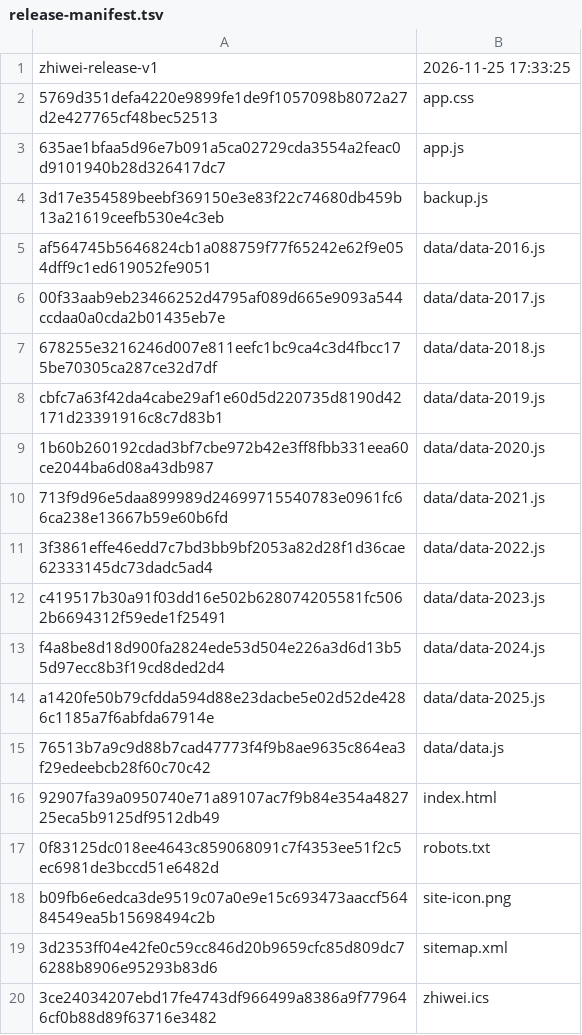
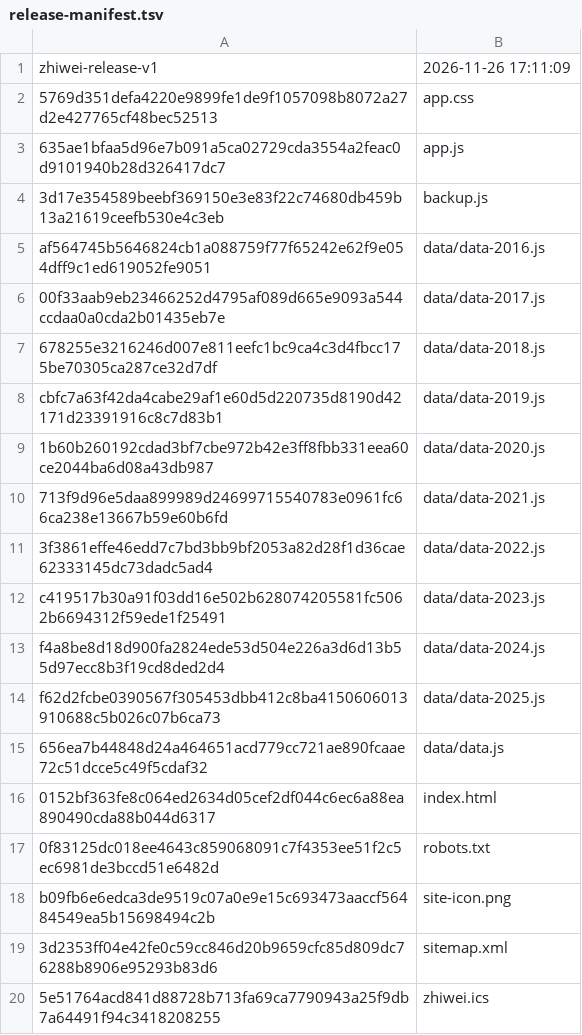
Before and after one commit to WooJi0127/zhiwei, a TSV file: site/release-manifest.tsv, drawn as a sheet.

```diff
--- a/site/release-manifest.tsv
+++ b/site/release-manifest.tsv
@@ -1,2 +1,2 @@
-zhiwei-release-v1	2026-11-25 17:33:25
+zhiwei-release-v1	2026-11-26 17:11:09
 5769d351defa4220e9899fe1de9f1057098b8072a27d2e427765cf48bec52513	app.css
@@ -13,5 +13,5 @@ c419517b30a91f03dd16e502b628074205581fc5062b6694312f59ede1f25491	data/data-2023.
 f4a8be8d18d900fa2824ede53d504e226a3d6d13b55d97ecc8b3f19cd8ded2d4	data/data-2024.js
-a1420fe50b79cfdda594d88e23dacbe5e02d52de4286c1185a7f6abfda67914e	data/data-2025.js
-76513b7a9c9d88b7cad47773f4f9b8ae9635c864ea3f29edeebcb28f60c70c42	data/data.js
-92907fa39a0950740e71a89107ac7f9b84e354a482725eca5b9125df9512db49	index.html
+f62d2fcbe0390567f305453dbb412c8ba4150606013910688c5b026c07b6ca73	data/data-2025.js
+656ea7b44848d24a464651acd779cc721ae890fcaae72c51dcce5c49f5cdaf32	data/data.js
+0152bf363fe8c064ed2634d05cef2df044c6ec6a88ea890490cda88b044d6317	index.html
 0f83125dc018ee4643c859068091c7f4353ee51f2c5ec6981de3bccd51e6482d	robots.txt
@@ -19,2 +19,2 @@ b09fb6e6edca3de9519c07a0e9e15c693473aaccf56484549ea5b15698494c2b	site-icon.png
 3d2353ff04e42fe0c59cc846d20b9659cfc85d809dc76288b8906e95293b83d6	sitemap.xml
-3ce24034207ebd17fe4743df966499a8386a9f779646cf0b88d89f63716e3482	zhiwei.ics
+5e51764acd841d88728b713fa69ca7790943a25f9db7a64491f94c3418208255	zhiwei.ics
```
Also changed, not shown: desktop/app/release-manifest.tsv, 22 other files.
